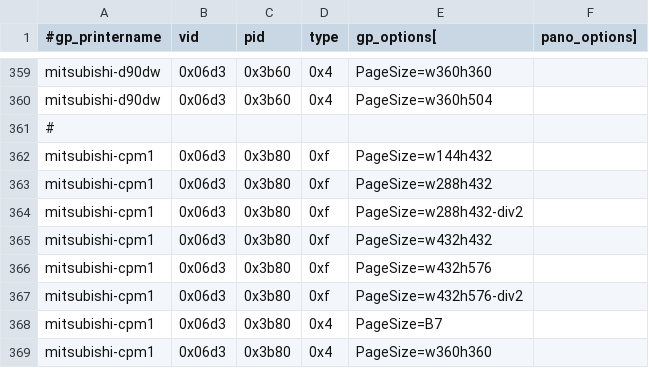
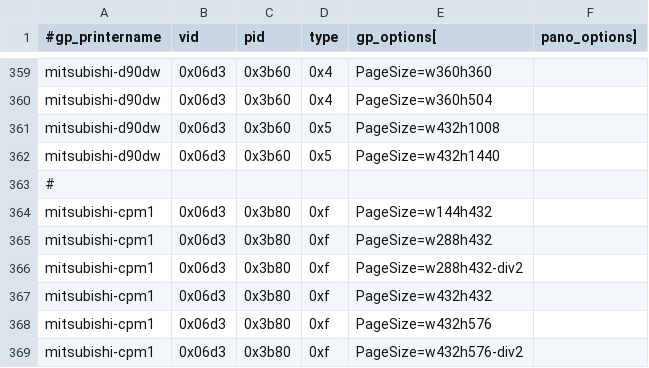
Before and after one commit to amianAA/selphy_print, a CSV file: regression-gp.csv, drawn as a sheet; only a part is shown, gaps mark what is left out; the shorter side is filled out with more unchanged rows.

```diff
--- a/regression-gp.csv
+++ b/regression-gp.csv
@@ -360,2 +360,4 @@ mitsubishi-d90dw,0x06d3,0x3b60,0x4,PageSize=w360h360
 mitsubishi-d90dw,0x06d3,0x3b60,0x4,PageSize=w360h504
+mitsubishi-d90dw,0x06d3,0x3b60,0x5,PageSize=w432h1008
+mitsubishi-d90dw,0x06d3,0x3b60,0x5,PageSize=w432h1440
 #
```
Also changed, not shown: 3 other files.
